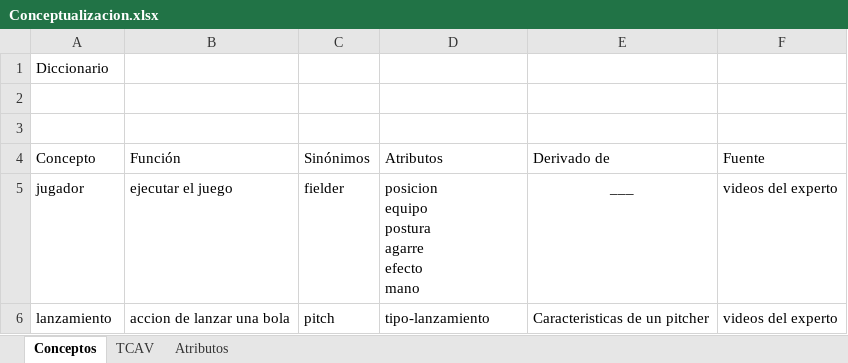
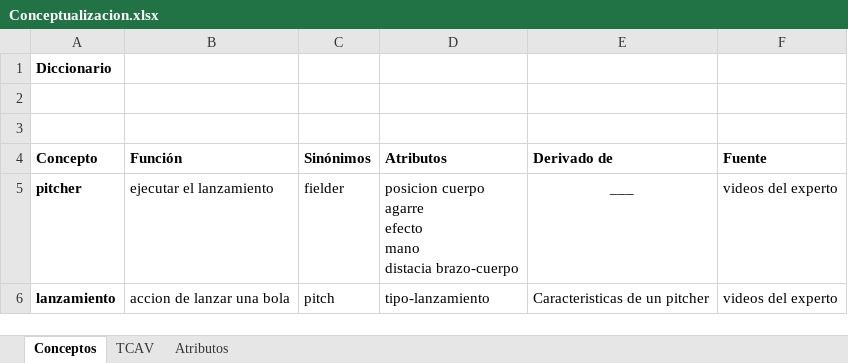
Before and after one commit to Bloodclot24/fallas-softbol-tp, an Excel workbook: Terminos/Conceptualizacion.xlsx, sheet Conceptos, drawn as a sheet; values as stored, in another font and other column widths than the file's, no borders; ↵ is a line break in a cell; the diff names each change by its address in the sheet, - before the commit and + after, or states it on an @@ line.

```diff
--- a/Terminos/Conceptualizacion.xlsx (sheet Conceptos)
+++ b/Terminos/Conceptualizacion.xlsx (sheet Conceptos)
-A1 bold: off
+A1 bold: on
-A4:F4 bold: off
+A4:F4 bold: on
-A5 (Concepto): jugador
+A5 (Concepto): pitcher
-A5:A6 bold: off
+A5:A6 bold: on
-B5 (Función): ejecutar el juego
+B5 (Función): ejecutar el lanzamiento
-D5 (Atributos): posicion ↵ equipo ↵ postura ↵ agarre ↵ efecto ↵ mano
+D5 (Atributos): posicion cuerpo ↵ agarre ↵ efecto ↵ mano ↵ distacia brazo-cuerpo
```
Also changed, not shown: sheet TCAV, sheet Atributos, 2 other files.
